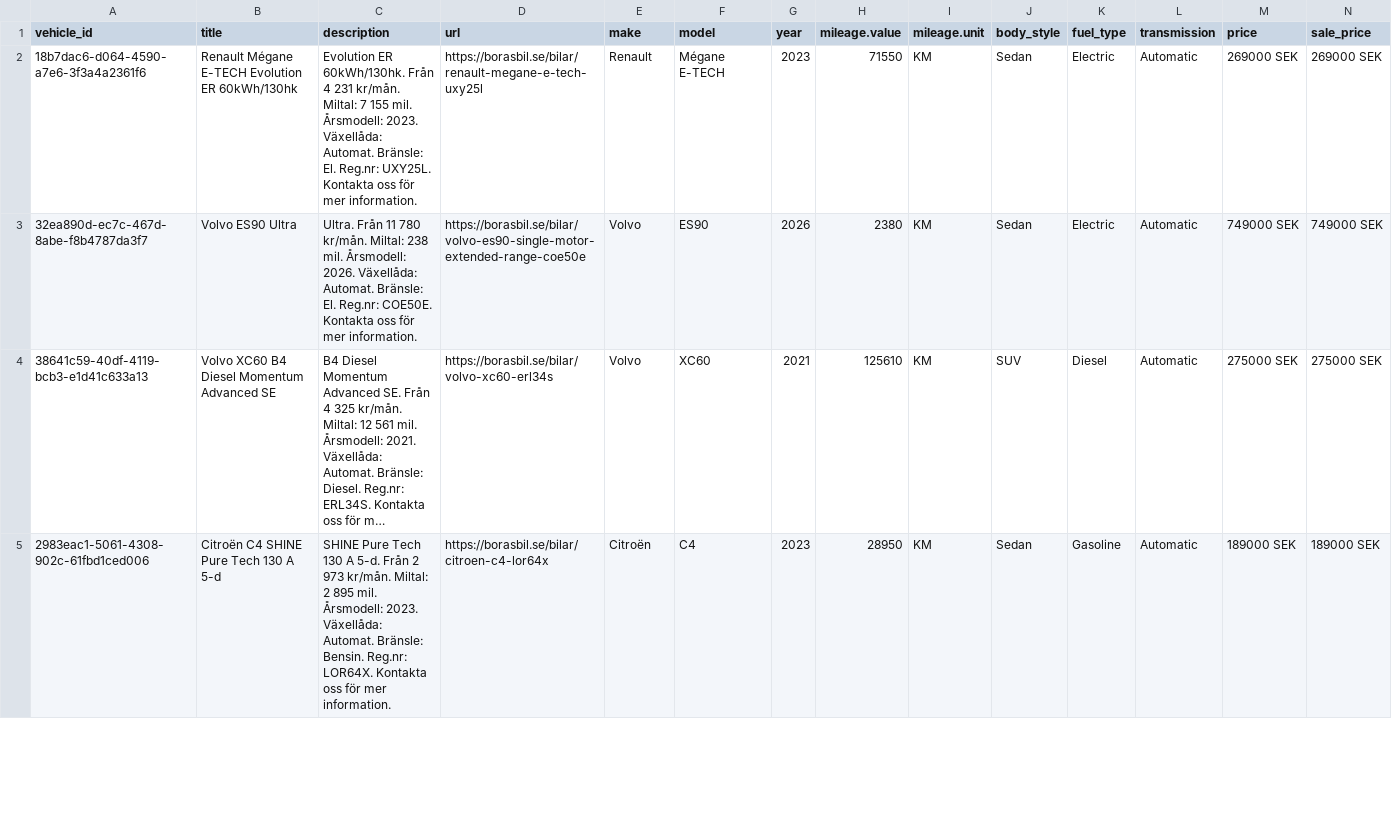
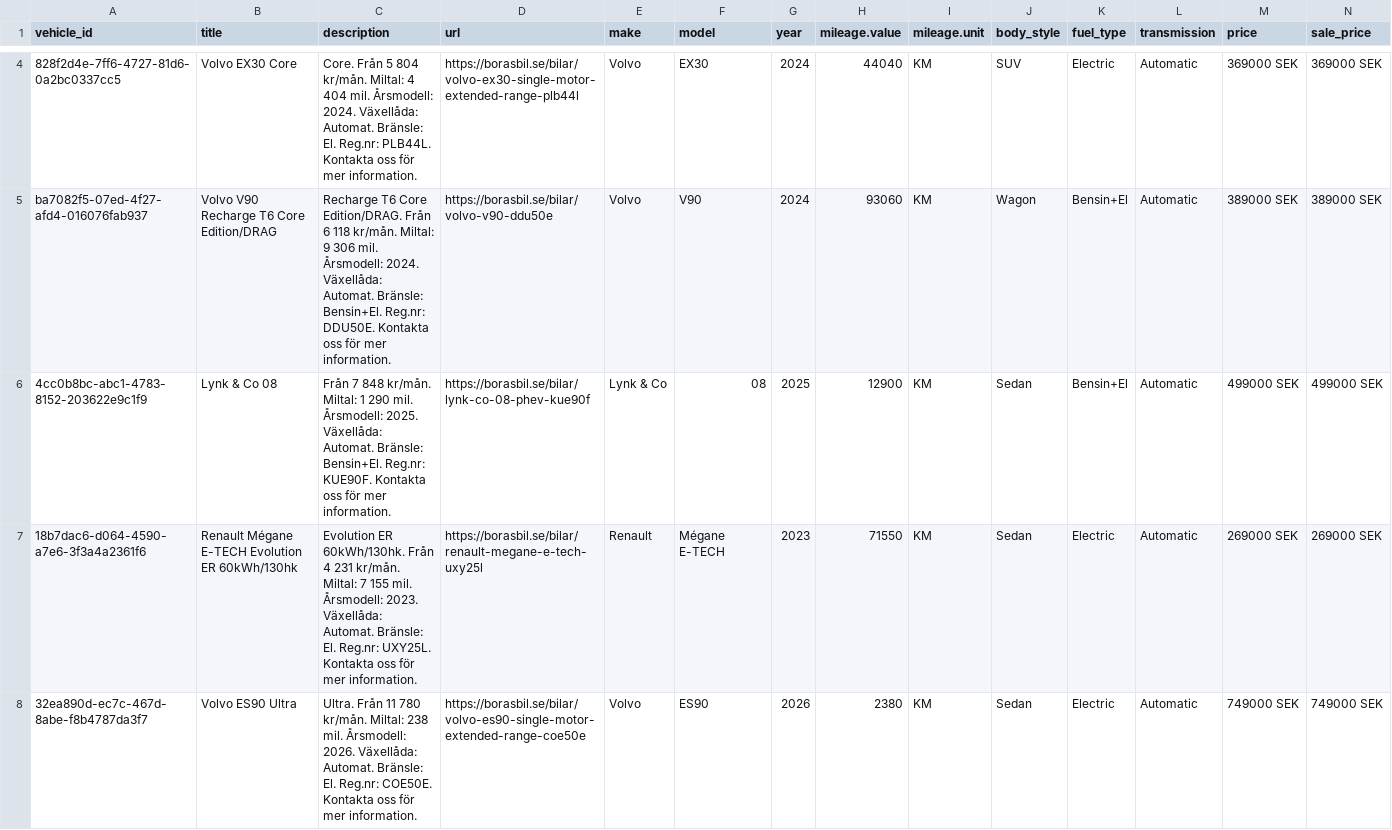
Before and after one commit to Milad-vivamedia/borasbil-facebook-feed, a CSV file: feed.csv, drawn as a sheet; only a part is shown, gaps mark what is left out; the shorter side is filled out with more unchanged rows; long unchanged cells end in …; rows hold the shown columns only; the diff covers the shown part only; the diff names each change by its address in the sheet, - before the commit and + after, or states it on an @@ line.

Commit message:
Update feed 636b492ede17f28a9ce0ffe93aae6695e222b00f

```diff
--- a/feed.csv
+++ b/feed.csv
+row 4: 828f2d4e-7ff6-4727-81d6-0a2bc0337cc5 | Volvo EX30 Core | Core. Från 5 804 kr/mån. Miltal: 4 404 mil. Årsmodell: 2024. Växellåda: Automat. Bränsle: El. Reg.nr: PLB44L. Kontakta oss för mer information. | https://borasbil.se/bilar/volvo-ex30-single-motor-extended-range-plb44l | Volvo | EX30 | 2024 | 44040 | KM | SUV | Electric | Automatic | 369000 SEK | 369000 SEK
+row 5: ba7082f5-07ed-4f27-afd4-016076fab937 | Volvo V90 Recharge T6 Core Edition/DRAG | Recharge T6 Core Edition/DRAG. Från 6 118 kr/mån. Miltal: 9 306 mil. Årsmodell: 2024. Växellåda: Automat. Bränsle: Bensin+El. Reg.nr: DDU50E. Kontakta oss för mer information. | https://borasbil.se/bilar/volvo-v90-ddu50e | Volvo | V90 | 2024 | 93060 | KM | Wagon | Bensin+El | Automatic | 389000 SEK | 389000 SEK
+row 6: 4cc0b8bc-abc1-4783-8152-203622e9c1f9 | Lynk & Co 08 | Från 7 848 kr/mån. Miltal: 1 290 mil. Årsmodell: 2025. Växellåda: Automat. Bränsle: Bensin+El. Reg.nr: KUE90F. Kontakta oss för mer information. | https://borasbil.se/bilar/lynk-co-08-phev-kue90f | Lynk & Co | 08 | 2025 | 12900 | KM | Sedan | Bensin+El | Automatic | 499000 SEK | 499000 SEK
```
Also changed, not shown: 2 added rows, 1 removed row and 6 edited cells elsewhere in this file, 2 other files.
